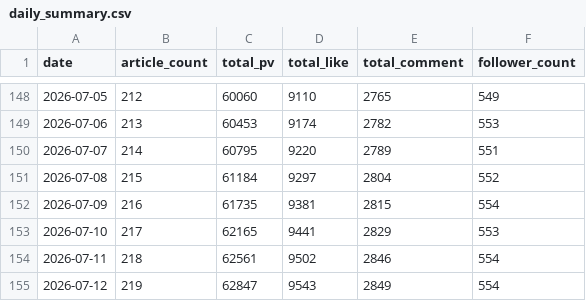
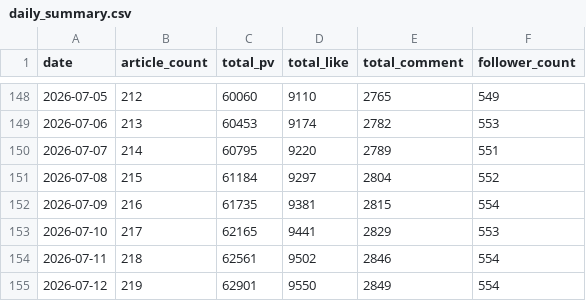
Before and after one commit to hasyamo/note-stats-tracker, a CSV file: data/daily_summary.csv, drawn as a sheet; only a part is shown, gaps mark what is left out.

```diff
--- a/data/daily_summary.csv
+++ b/data/daily_summary.csv
@@ -154,2 +154,2 @@ date,article_count,total_pv,total_like,total_comment,follower_count
 2026-07-11,218,62561,9502,2846,554
-2026-07-12,219,62847,9543,2849,554
+2026-07-12,219,62901,9550,2849,554
```
Also changed, not shown: data/likes.csv, data/my_likes.csv, 1 other file.
